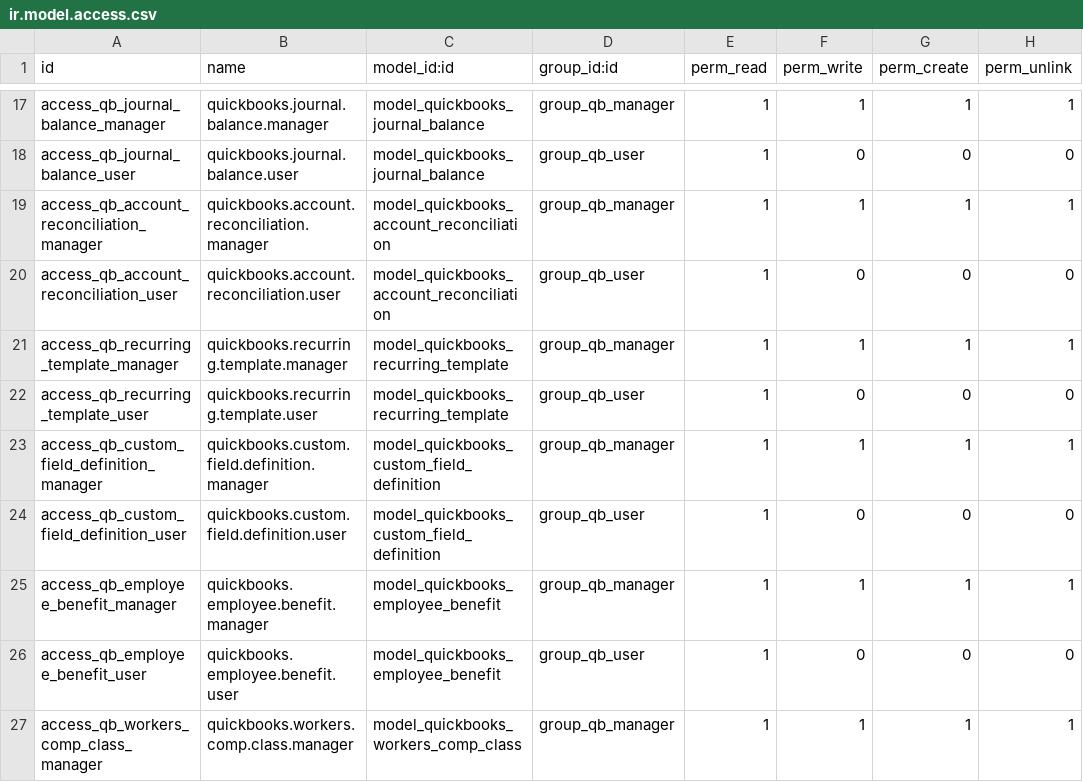
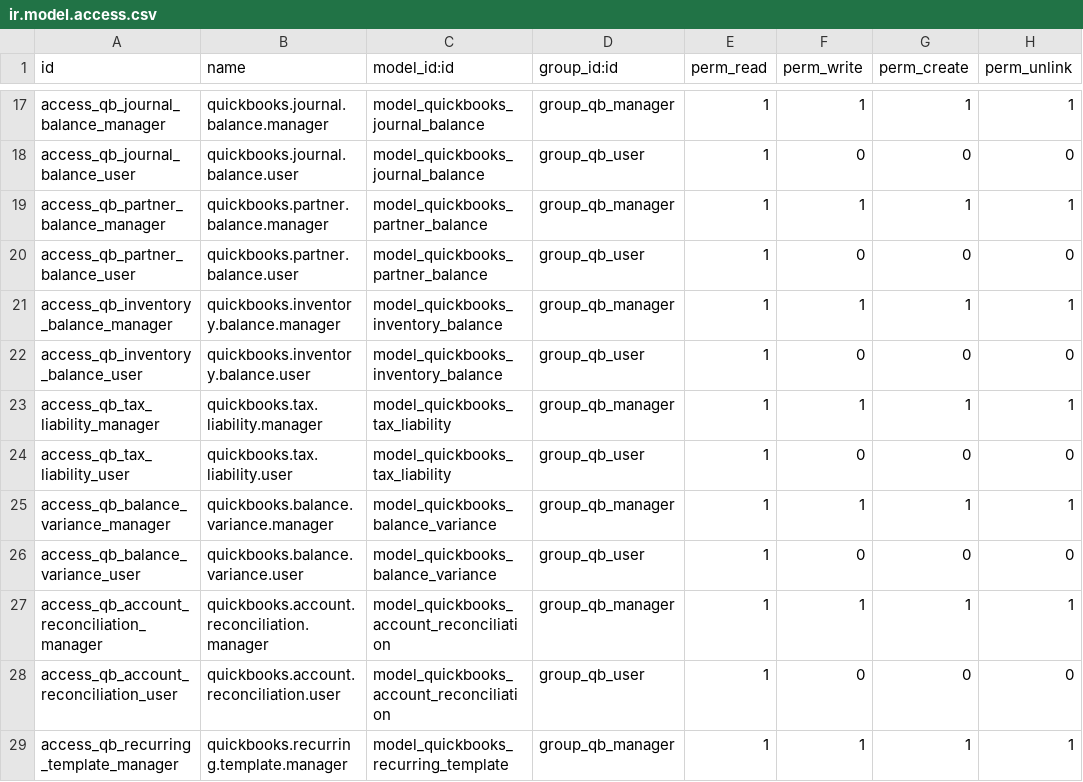
Before and after one commit to AvalonEnterpriseTechnologies/quickbooks, a CSV file: quickbooks_api_connector/security/ir.model.access.csv, drawn as a sheet; only a part is shown, gaps mark what is left out; the shorter side is filled out with more unchanged rows.

```diff
--- a/quickbooks_api_connector/security/ir.model.access.csv
+++ b/quickbooks_api_connector/security/ir.model.access.csv
@@ -18,2 +18,10 @@ access_qb_journal_balance_manager,quickbooks.journal.balance.manager,model_quick
 access_qb_journal_balance_user,quickbooks.journal.balance.user,model_quickbooks_journal_balance,group_qb_user,1,0,0,0
+access_qb_partner_balance_manager,quickbooks.partner.balance.manager,model_quickbooks_partner_balance,group_qb_manager,1,1,1,1
+access_qb_partner_balance_user,quickbooks.partner.balance.user,model_quickbooks_partner_balance,group_qb_user,1,0,0,0
+access_qb_inventory_balance_manager,quickbooks.inventory.balance.manager,model_quickbooks_inventory_balance,group_qb_manager,1,1,1,1
+access_qb_inventory_balance_user,quickbooks.inventory.balance.user,model_quickbooks_inventory_balance,group_qb_user,1,0,0,0
+access_qb_tax_liability_manager,quickbooks.tax.liability.manager,model_quickbooks_tax_liability,group_qb_manager,1,1,1,1
+access_qb_tax_liability_user,quickbooks.tax.liability.user,model_quickbooks_tax_liability,group_qb_user,1,0,0,0
+access_qb_balance_variance_manager,quickbooks.balance.variance.manager,model_quickbooks_balance_variance,group_qb_manager,1,1,1,1
+access_qb_balance_variance_user,quickbooks.balance.variance.user,model_quickbooks_balance_variance,group_qb_user,1,0,0,0
 access_qb_account_reconciliation_manager,quickbooks.account.reconciliation.manager,model_quickbooks_account_reconciliation,group_qb_manager,1,1,1,1
```
Also changed, not shown: 38 other files.
